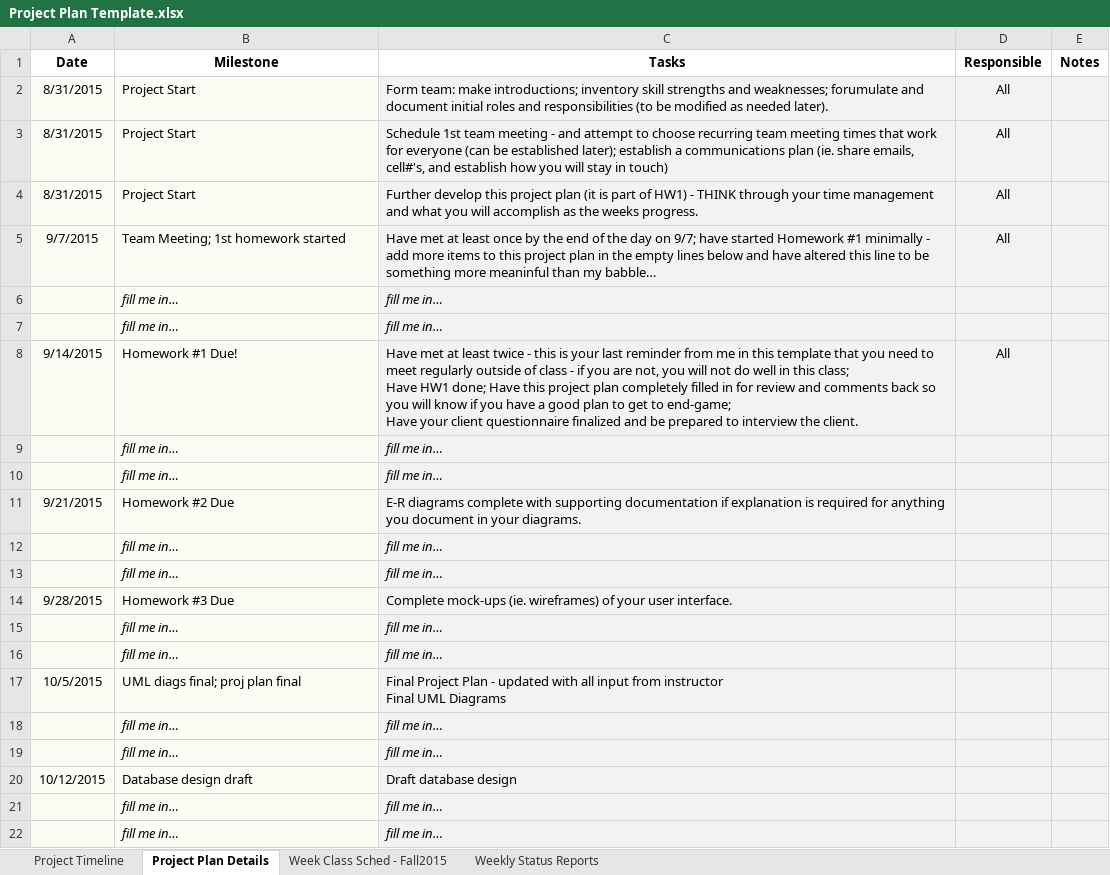
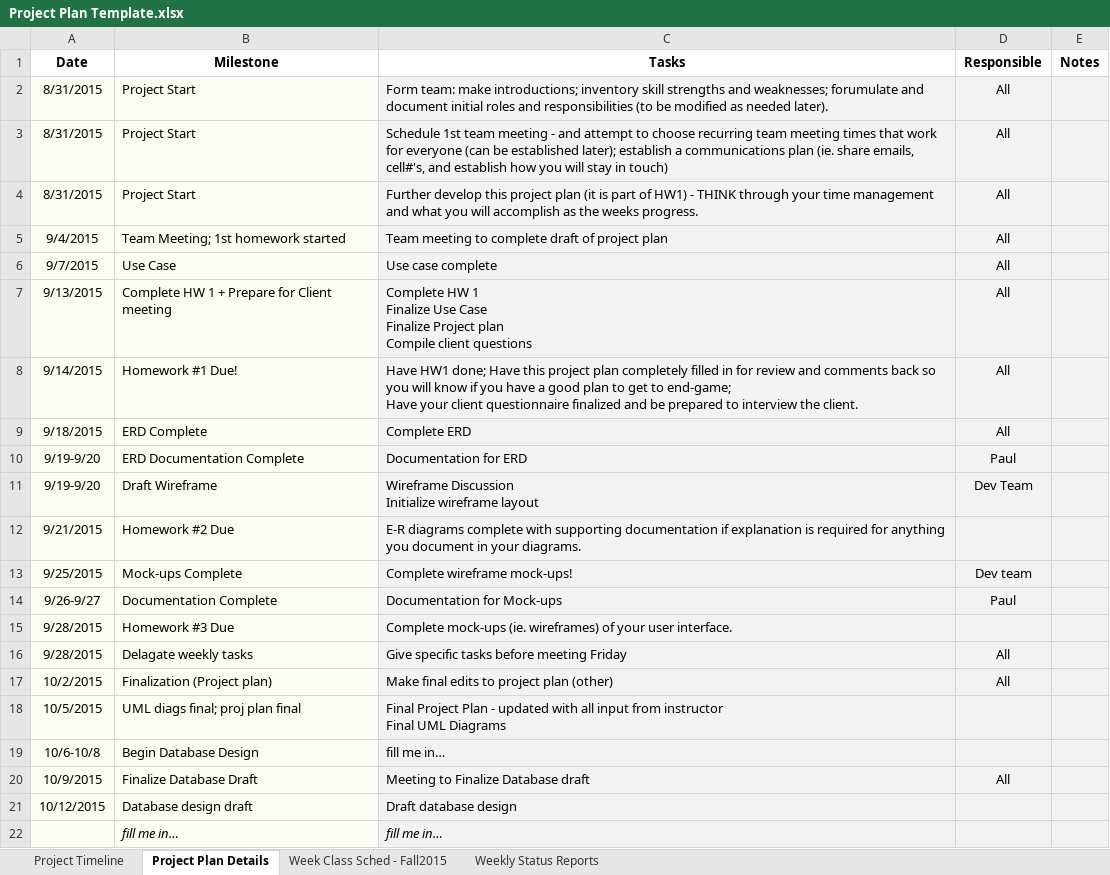
Before and after one commit to zackmeath/capping, an Excel workbook: HW 1/Project Plan Template.xlsx, sheet Project Plan Details, drawn as a sheet; only a part is shown; the shorter side is filled out with more unchanged rows; values as stored, in another font and other column widths than the file's, no borders; removed rows and columns are numbered as before the commit, all else as after; ↵ is a line break in a cell; the diff names each change by its address in the sheet, - before the commit and + after, or states it on an @@ line.

Commit message:
Updated PP

```diff
--- a/HW 1/Project Plan Template.xlsx (sheet Project Plan Details)
+++ b/HW 1/Project Plan Template.xlsx (sheet Project Plan Details)
+row 5: 9/4/2015 | Team Meeting; 1st homework started | Team meeting to complete draft of project plan | All
-B6 (Milestone): Team Meeting; 1st homework started
+B6 (Milestone): Use Case
-C6 (Tasks): Have met at least once by the end of the day on 9/7; have started Homework #1 minimally - add more items to this project plan in the empty lines below and have altered this line to be something more meaninful than my babble…
+C6 (Tasks): Use case complete
-row 6:  | fill me in… | fill me in…
-row 7:  | fill me in… | fill me in…
+row 7: 9/13/2015 | Complete HW 1 + Prepare for Client meeting | Complete HW 1 ↵ Finalize Use Case ↵ Finalize Project plan ↵ Compile client questions | All
-C8 (Tasks): Have met at least twice - this is your last reminder from me in this template that you need to meet regularly outside of class - if you are not, you will not do well in this class; ↵ Have HW1 done;…
+C8 (Tasks): Have HW1 done;…
-row 9:  | fill me in… | fill me in…
-row 10:  | fill me in… | fill me in…
+row 9: 9/18/2015 | ERD Complete | Complete ERD | All
+row 10: 9/19-9/20 | ERD Documentation Complete | Documentation for ERD | Paul
+row 11: 9/19-9/20 | Draft Wireframe | Wireframe Discussion ↵ Initialize wireframe layout | Dev Team
-row 12:  | fill me in… | fill me in…
-row 13:  | fill me in… | fill me in…
+row 13: 9/25/2015 | Mock-ups Complete | Complete wireframe mock-ups! | Dev team
+row 14: 9/26-9/27 | Documentation Complete | Documentation for Mock-ups | Paul
-row 15:  | fill me in… | fill me in…
-row 16:  | fill me in… | fill me in…
+row 16: 9/28/2015 | Delagate weekly tasks | Give specific tasks before meeting Friday | All
+row 17: 10/2/2015 | Finalization (Project plan) | Make final edits to project plan (other) | All
-row 18:  | fill me in… | fill me in…
-row 19:  | fill me in… | fill me in…
+row 19: 10/6-10/8 | Begin Database Design | fill me in…
+row 20: 10/9/2015 | Finalize Database Draft | Meeting to Finalize Database draft | All
```
Also changed, not shown: charts or pictures.
